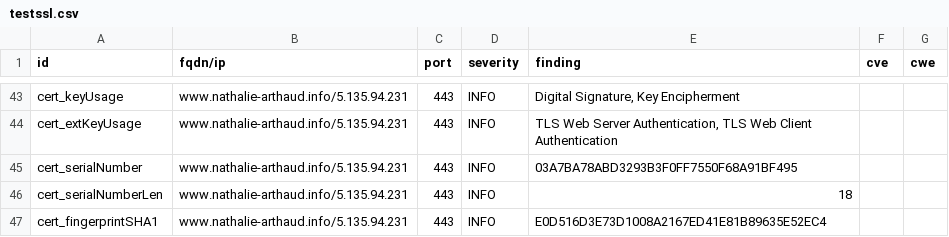
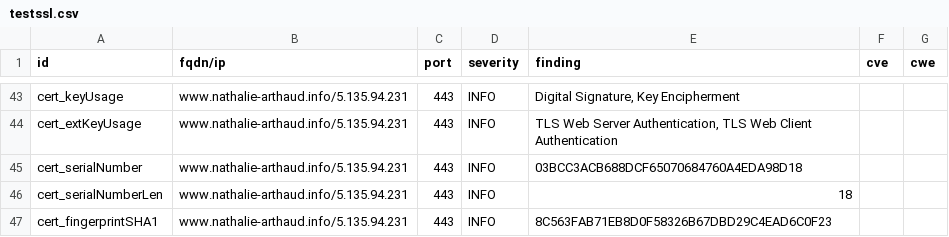
Before and after one commit to revolunet/candidats-2022, a CSV file: results/aHR0cHM6Ly93d3cubmF0aGFsaWUtYXJ0aGF1ZC5pbmZv/testssl.csv, drawn as a sheet; only a part is shown, gaps mark what is left out; the diff covers the shown part only.

```diff
--- a/results/aHR0cHM6Ly93d3cubmF0aGFsaWUtYXJ0aGF1ZC5pbmZv/testssl.csv
+++ b/results/aHR0cHM6Ly93d3cubmF0aGFsaWUtYXJ0aGF1ZC5pbmZv/testssl.csv
@@ -44,4 +44,4 @@
 "cert_extKeyUsage","www.nathalie-arthaud.info/5.135.94.231","443","INFO","TLS Web Server Authentication, TLS Web Client Authentication","",""
-"cert_serialNumber","www.nathalie-arthaud.info/5.135.94.231","443","INFO","03A7BA78ABD3293B3F0FF7550F68A91BF495","",""
+"cert_serialNumber","www.nathalie-arthaud.info/5.135.94.231","443","INFO","03BCC3ACB688DCF65070684760A4EDA98D18","",""
 "cert_serialNumberLen","www.nathalie-arthaud.info/5.135.94.231","443","INFO","18","",""
-"cert_fingerprintSHA1","www.nathalie-arthaud.info/5.135.94.231","443","INFO","E0D516D3E73D1008A2167ED41E81B89635E52EC4","",""
+"cert_fingerprintSHA1","www.nathalie-arthaud.info/5.135.94.231","443","INFO","8C563FAB71EB8D0F58326B67DBD29C4EAD6C0F23","",""
```
Also changed, not shown: 8 edited cells elsewhere in this file, 8 other files.
